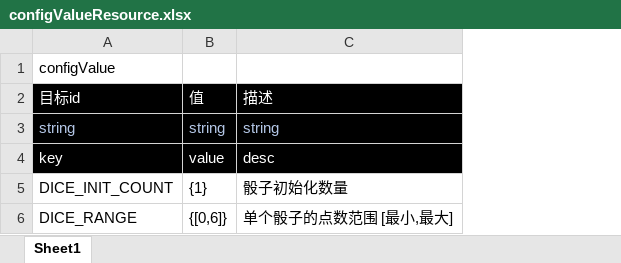
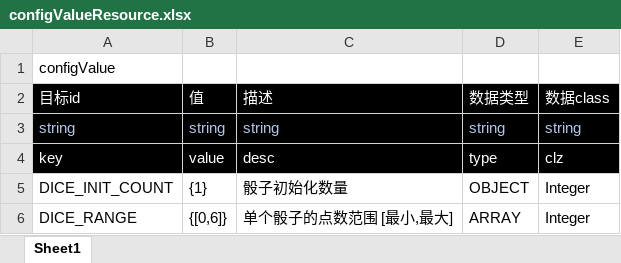
Before and after one commit to cityblack/netty-game-server, an Excel workbook: static-resource/configValueResource.xlsx, sheet Sheet1, drawn as a sheet; values as stored, in another font and other column widths than the file's, no borders; the diff names each change by its address in the sheet, - before the commit and + after, or states it on an @@ line.

Commit message:
Resource model add Javassist

```diff
--- a/static-resource/configValueResource.xlsx (sheet Sheet1)
+++ b/static-resource/configValueResource.xlsx (sheet Sheet1)
+column D (数据类型), rows 3-6: string | type | OBJECT | ARRAY
+column E (数据class), rows 3-6: string | clz | Integer | Integer
```
Also changed, not shown: 4 other files.
